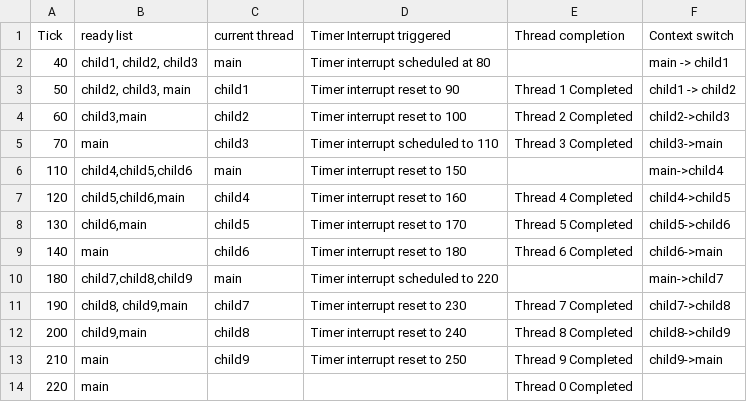
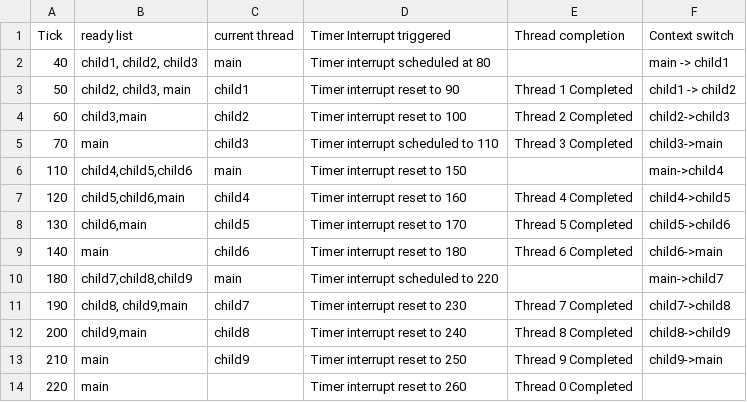
Before and after one commit to elden-l0rd/personal, a CSV file: lab/SC2005 Lab/nachos-exp1-2/exp2/Table2(1).csv, drawn as a sheet.

Commit message:
Update Table2(1).csv

```diff
--- a/lab/SC2005 Lab/nachos-exp1-2/exp2/Table2(1).csv
+++ b/lab/SC2005 Lab/nachos-exp1-2/exp2/Table2(1).csv
@@ -13,2 +13,2 @@
 210,main,child9,Timer interrupt reset to 250,Thread 9 Completed,child9->main
-220,main,,,Thread 0 Completed,
+220,main,,Timer interrupt reset to 260,Thread 0 Completed,
```
